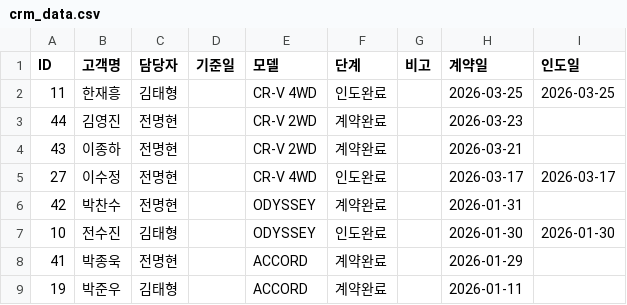
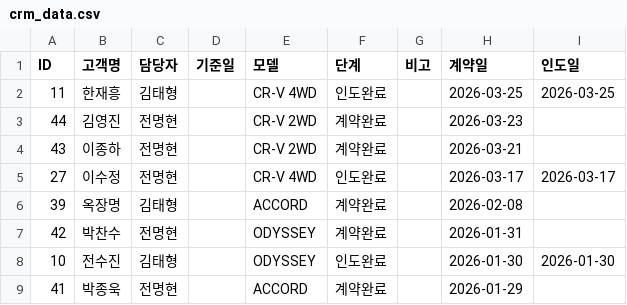
Before and after one commit to tmxpq1234-cmd/honda-crm, a CSV file: crm_data.csv, drawn as a sheet; only a part is shown; the shorter side is filled out with more unchanged rows; the diff names each change by its address in the sheet, - before the commit and + after, or states it on an @@ line.

Commit message:
Update 2026-04-04 09:31:15.747658

```diff
--- a/crm_data.csv
+++ b/crm_data.csv
+row 6: 39 | 옥장명 | 김태형 |  | ACCORD | 계약완료 |  | 2026-02-08
```
